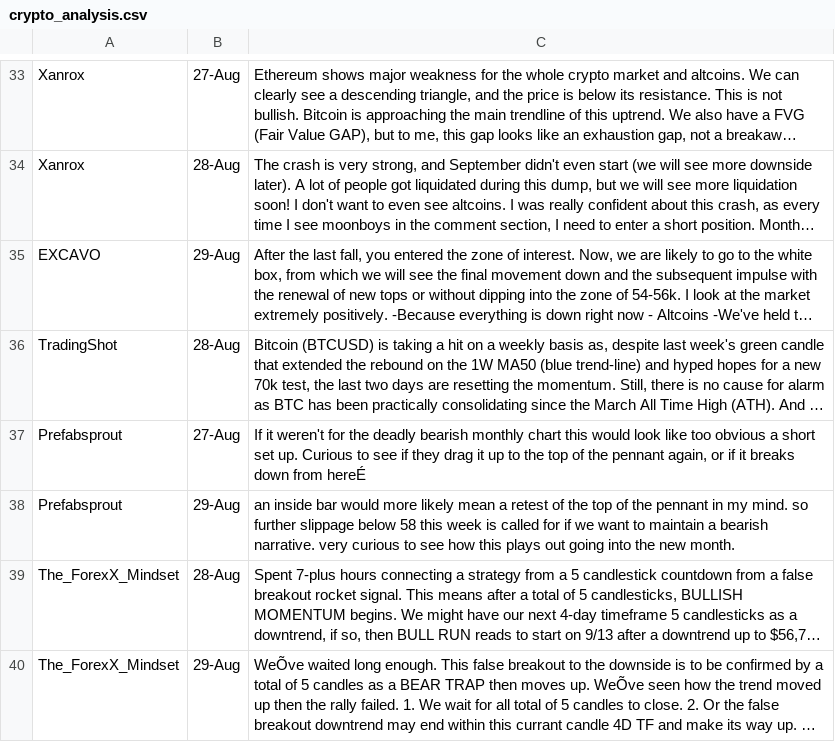
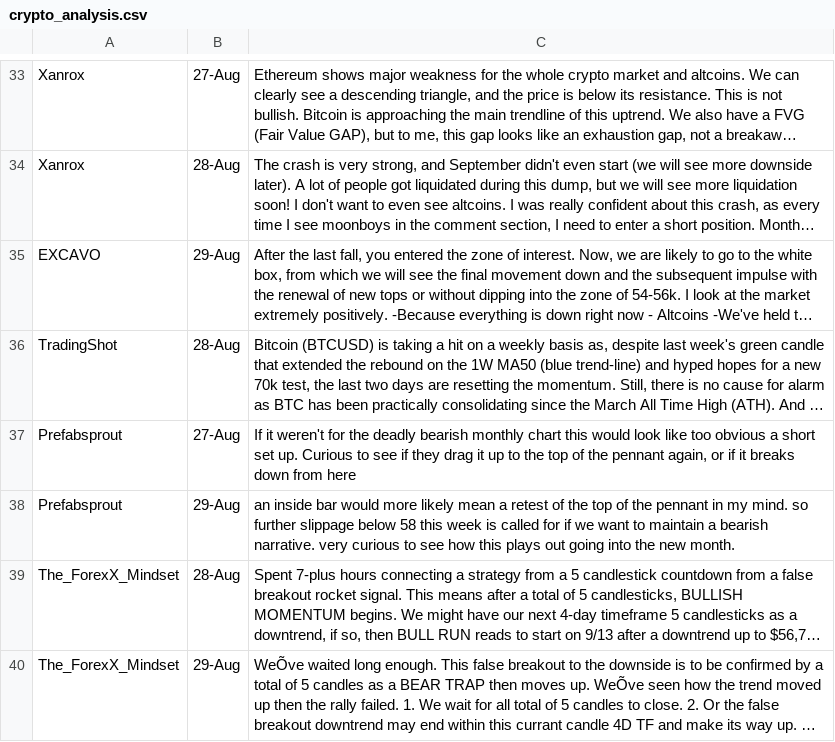
Before and after one commit to rezasarkhosh/DataNLP, a CSV file: crypto_analysis.csv, drawn as a sheet; only a part is shown, gaps mark what is left out; long unchanged cells end in …; the diff names each change by its address in the sheet, - before the commit and + after, or states it on an @@ line.

Commit message:
Update crypto_analysis.csv

```diff
--- a/crypto_analysis.csv
+++ b/crypto_analysis.csv
-C37: …down from hereÉ
+C37: …down from here
```
